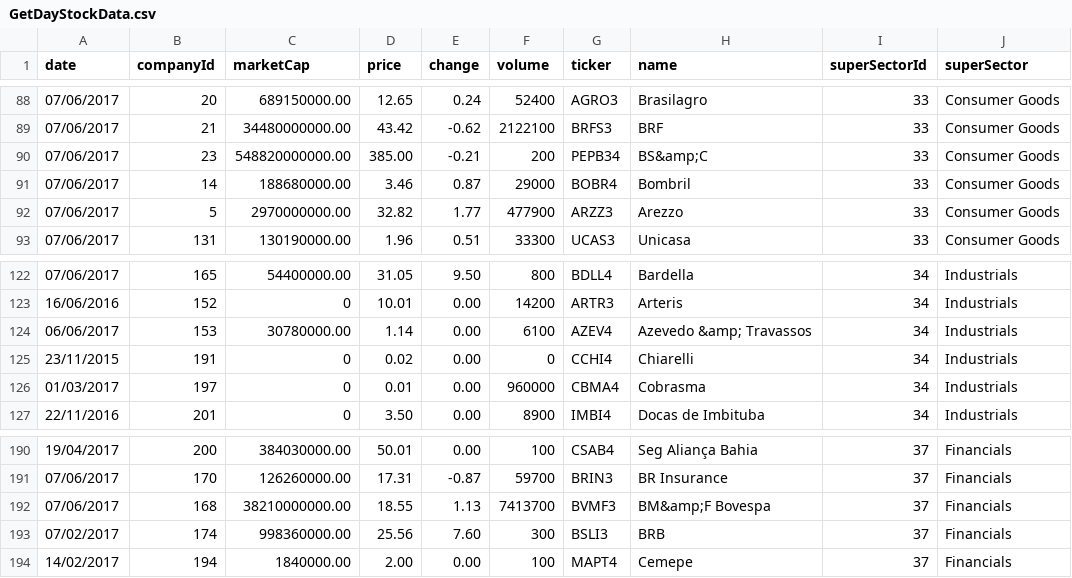
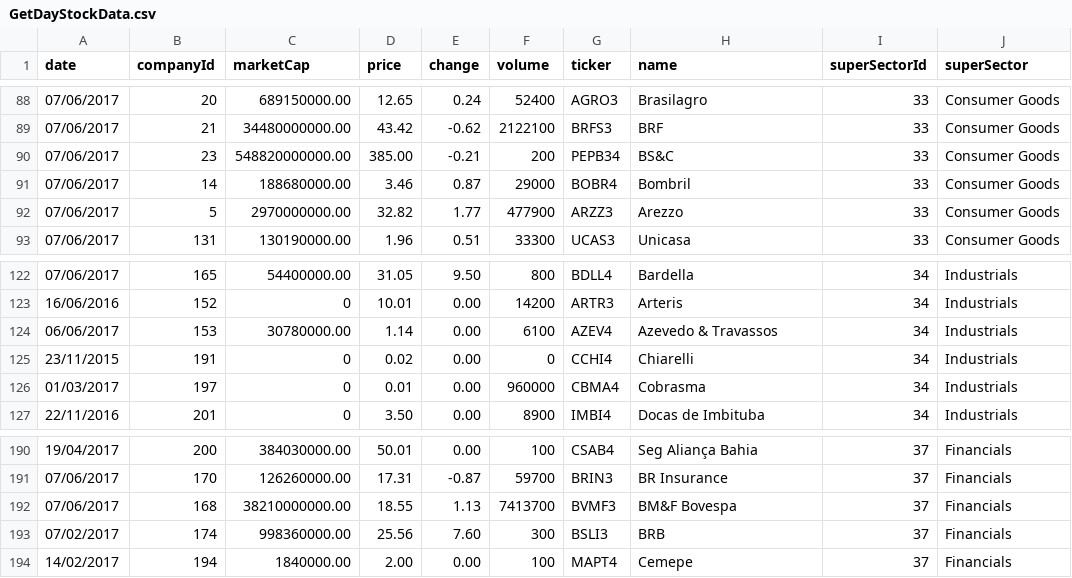
Before and after one commit to fabiodr/fabiodr.github.io, a CSV file: assets/data/GetDayStockData.csv, drawn as a sheet; only a part is shown, gaps mark what is left out.

Commit message:
Add assets, treemap labels, adding animations, cards scene

```diff
--- a/assets/data/GetDayStockData.csv
+++ b/assets/data/GetDayStockData.csv
@@ -89,3 +89,3 @@
 07/06/2017,21,34480000000.00,43.42,-0.62,2122100,"BRFS3","BRF",33,"Consumer Goods"
-07/06/2017,23,548820000000.00,385.00,-0.21,200,"PEPB34","BS&amp;C",33,"Consumer Goods"
+07/06/2017,23,548820000000.00,385.00,-0.21,200,"PEPB34","BS&C",33,"Consumer Goods"
 07/06/2017,14,188680000.00,3.46,0.87,29000,"BOBR4","Bombril",33,"Consumer Goods"
@@ -123,3 +123,3 @@
 16/06/2016,152,0,10.01,0.00,14200,"ARTR3","Arteris",34,"Industrials"
-06/06/2017,153,30780000.00,1.14,0.00,6100,"AZEV4","Azevedo &amp; Travassos",34,"Industrials"
+06/06/2017,153,30780000.00,1.14,0.00,6100,"AZEV4","Azevedo & Travassos",34,"Industrials"
 23/11/2015,191,0,0.02,0.00,0,"CCHI4","Chiarelli",34,"Industrials"
@@ -191,3 +191,3 @@
 07/06/2017,170,126260000.00,17.31,-0.87,59700,"BRIN3","BR Insurance",37,"Financials"
-07/06/2017,168,38210000000.00,18.55,1.13,7413700,"BVMF3","BM&amp;F Bovespa",37,"Financials"
+07/06/2017,168,38210000000.00,18.55,1.13,7413700,"BVMF3","BM&F Bovespa",37,"Financials"
 07/02/2017,174,998360000.00,25.56,7.60,300,"BSLI3","BRB",37,"Financials"
```
Also changed, not shown: 34 other files.
